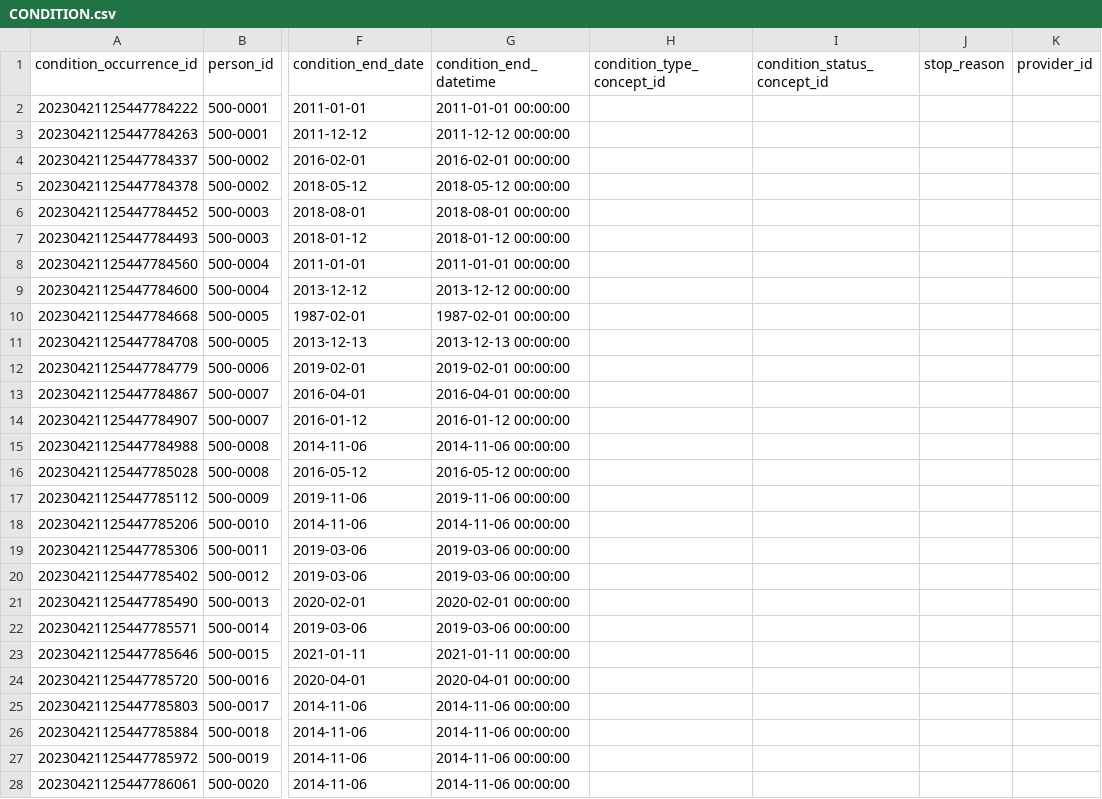
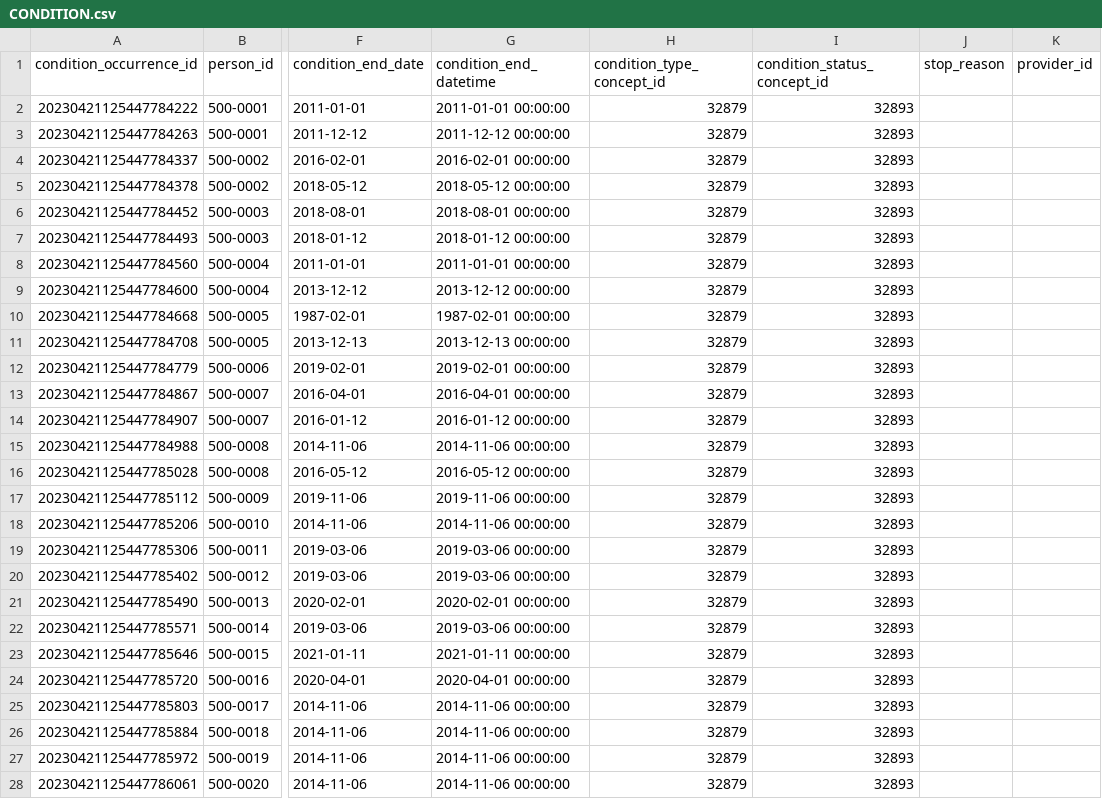
Before and after one commit to pabloalarconm/CDE2OMOP_mapping, a CSV file: workflow/data/CONDITION.csv, drawn as a sheet; only a part is shown, gaps mark what is left out; the diff covers the shown part only; the diff names each change by its address in the sheet, - before the commit and + after, or states it on an @@ line.

```diff
--- a/workflow/data/CONDITION.csv
+++ b/workflow/data/CONDITION.csv
-H2:H28 (condition_type_concept_id): (empty)
+H2:H28 (condition_type_concept_id): 32879
-I2:I28 (condition_status_concept_id): (empty)
+I2:I28 (condition_status_concept_id): 32893
```
Also changed, not shown: 28 edited cells elsewhere in this file, workflow/data/PERSON.csv, workflow/data/VISIT.csv, 4 other files.
